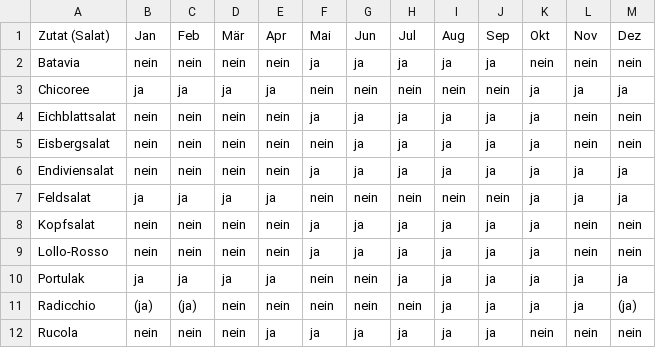
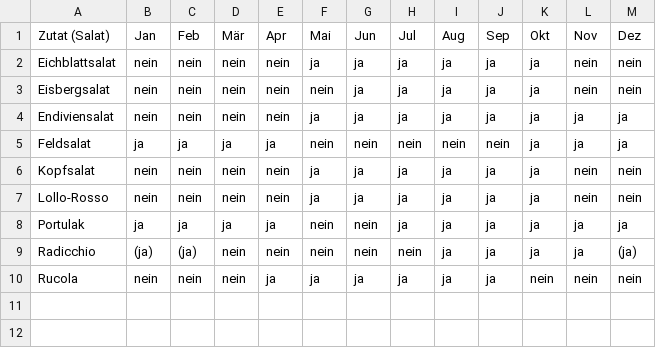
Before and after one commit to RomanKol/urc, a CSV file: Server/obst_gemuese/salat.csv, drawn as a sheet; the diff names each change by its address in the sheet, - before the commit and + after, or states it on an @@ line.

```diff
--- a/Server/obst_gemuese/salat.csv
+++ b/Server/obst_gemuese/salat.csv
-row 2: Batavia | nein | nein | nein | nein | ja | ja | ja | ja | ja | nein | nein | nein
-row 3: Chicoree | ja | ja | ja | ja | nein | nein | nein | nein | nein | ja | ja | ja
```
Also changed, not shown: Server/obst_gemuese/gemuese.csv, Server/obst_gemuese/obst.csv, 1 other file.
